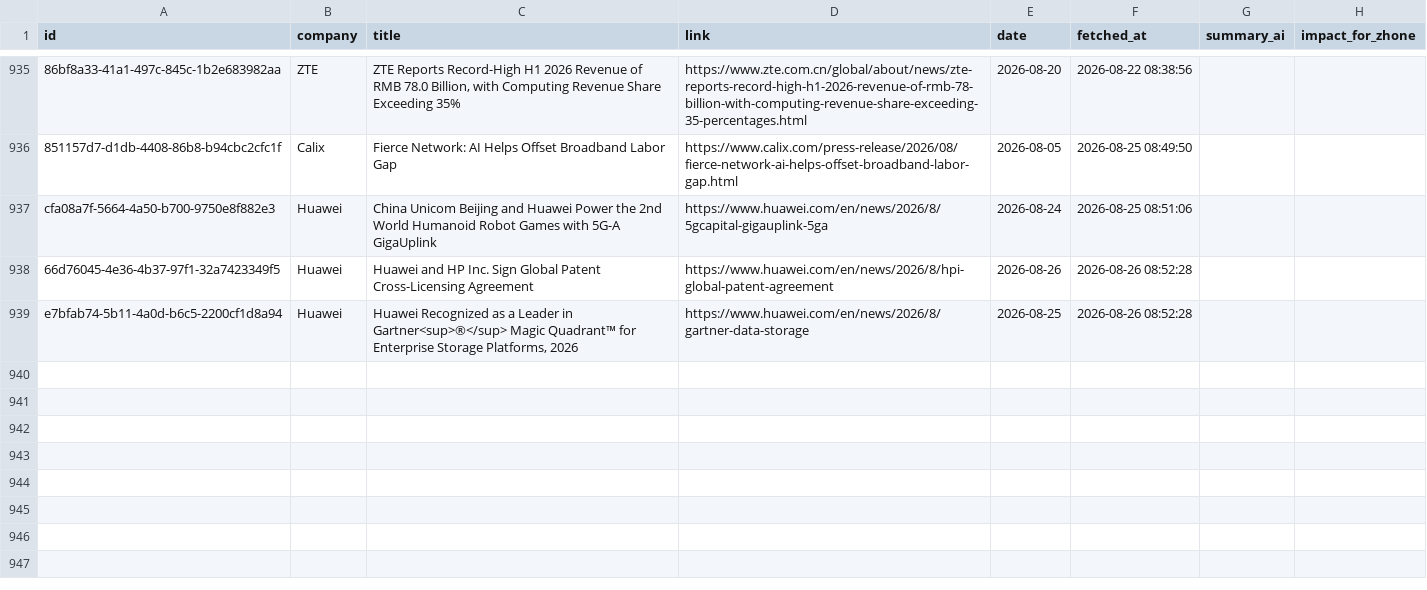
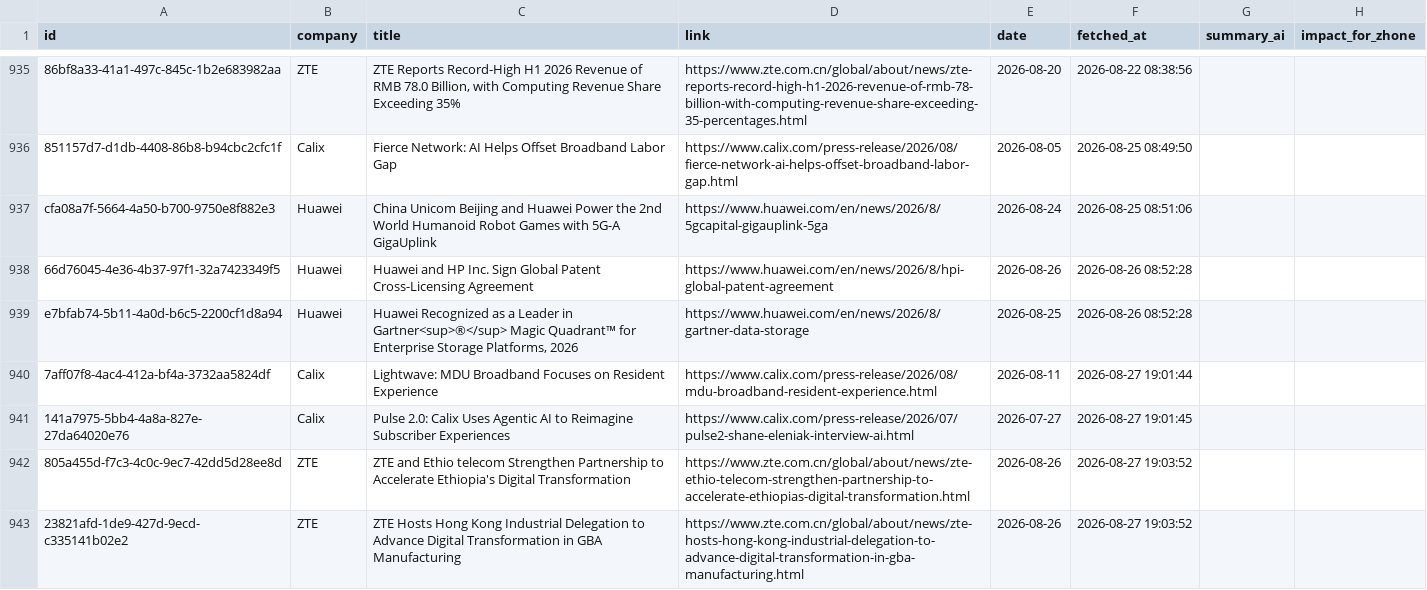
Before and after one commit to flabelle999/presswatch-app, a CSV file: press_releases_master.csv, drawn as a sheet; only a part is shown, gaps mark what is left out.

```diff
--- a/press_releases_master.csv
+++ b/press_releases_master.csv
@@ -939 +939,5 @@ cfa08a7f-5664-4a50-b700-9750e8f882e3,Huawei,China Unicom Beijing and Huawei Powe
 e7bfab74-5b11-4a0d-b6c5-2200cf1d8a94,Huawei,"Huawei Recognized as a Leader in Gartner<sup>®</sup> Magic Quadrant™ for Enterprise Storage Platforms, 2026",https://www.huawei.com/en/news/2026/8/gartner-data-storage,2026-08-25,2026-08-26 08:52:28,,
+7aff07f8-4ac4-412a-bf4a-3732aa5824df,Calix,Lightwave: MDU Broadband Focuses on Resident Experience,https://www.calix.com/press-release/2026/08/mdu-broadband-resident-experience.html,2026-08-11,2026-08-27 19:01:44,,
+141a7975-5bb4-4a8a-827e-27da64020e76,Calix,Pulse 2.0: Calix Uses Agentic AI to Reimagine Subscriber Experiences,https://www.calix.com/press-release/2026/07/pulse2-shane-eleniak-interview-ai.html,2026-07-27,2026-08-27 19:01:45,,
+805a455d-f7c3-4c0c-9ec7-42dd5d28ee8d,ZTE,ZTE and Ethio telecom Strengthen Partnership to Accelerate Ethiopia's Digital Transformation,https://www.zte.com.cn/global/about/news/zte-ethio-telecom-strengthen-partnership-to-accelerate-ethiopias-digital-transformation.html,2026-08-26,2026-08-27 19:03:52,,
+23821afd-1de9-427d-9ecd-c335141b02e2,ZTE,ZTE Hosts Hong Kong Industrial Delegation to Advance Digital Transformation in GBA Manufacturing,https://www.zte.com.cn/global/about/news/zte-hosts-hong-kong-industrial-delegation-to-advance-digital-transformation-in-gba-manufacturing.html,2026-08-26,2026-08-27 19:03:52,,
```
